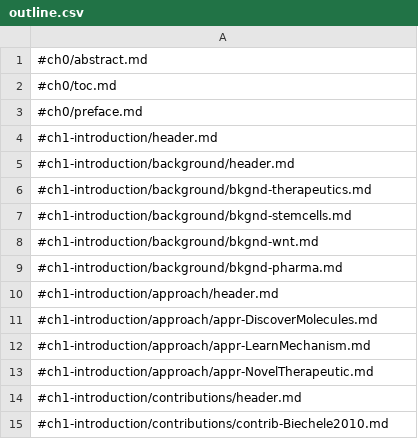
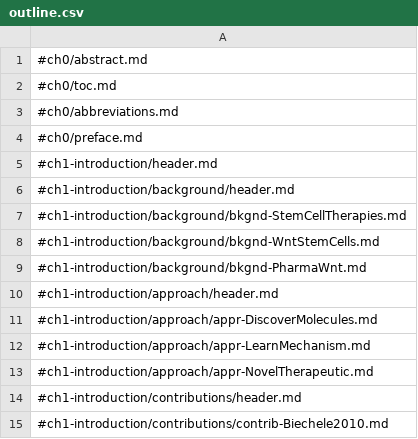
Before and after one commit to nrobin24/pharmacology-thesis, a CSV file: outline.csv, drawn as a sheet; only a part is shown.

Commit message:
Write more.
Added content to background in intro, and also in conclusion. Also
cleaned up some stuff.

```diff
--- a/outline.csv
+++ b/outline.csv
@@ -2,2 +2,3 @@
 #ch0/toc.md
+#ch0/abbreviations.md
 #ch0/preface.md
@@ -5,6 +6,5 @@
 #ch1-introduction/background/header.md
-#ch1-introduction/background/bkgnd-therapeutics.md
-#ch1-introduction/background/bkgnd-stemcells.md
-#ch1-introduction/background/bkgnd-wnt.md
-#ch1-introduction/background/bkgnd-pharma.md
+#ch1-introduction/background/bkgnd-StemCellTherapies.md
+#ch1-introduction/background/bkgnd-WntStemCells.md
+#ch1-introduction/background/bkgnd-PharmaWnt.md
 #ch1-introduction/approach/header.md
```
Also changed, not shown: 16 other files.
